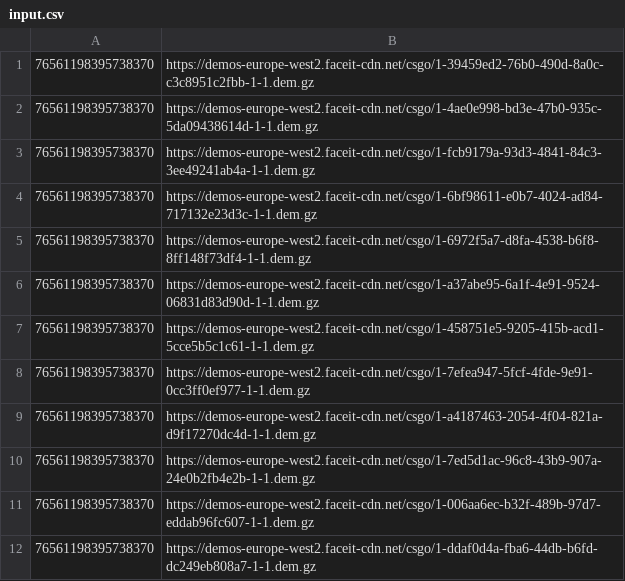
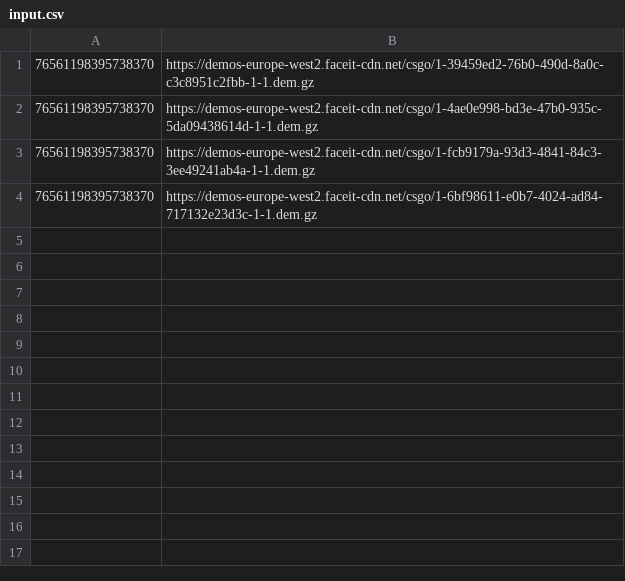
Before and after one commit to benhichem/MM-detection, a CSV file: input.csv, drawn as a sheet; the diff names each change by its address in the sheet, - before the commit and + after, or states it on an @@ line.

Commit message:
Update input.csv

```diff
--- a/input.csv
+++ b/input.csv
-row 5: 76561198395738370 | https://demos-europe-west2.faceit-cdn.net/csgo/1-6972f5a7-d8fa-4538-b6f8-8ff148f73df4-1-1.dem.gz
-row 6: 76561198395738370 | https://demos-europe-west2.faceit-cdn.net/csgo/1-a37abe95-6a1f-4e91-9524-06831d83d90d-1-1.dem.gz
-row 7: 76561198395738370 | https://demos-europe-west2.faceit-cdn.net/csgo/1-458751e5-9205-415b-acd1-5cce5b5c1c61-1-1.dem.gz
-row 8: 76561198395738370 | https://demos-europe-west2.faceit-cdn.net/csgo/1-7efea947-5fcf-4fde-9e91-0cc3ff0ef977-1-1.dem.gz
-row 9: 76561198395738370 | https://demos-europe-west2.faceit-cdn.net/csgo/1-a4187463-2054-4f04-821a-d9f17270dc4d-1-1.dem.gz
-row 10: 76561198395738370 | https://demos-europe-west2.faceit-cdn.net/csgo/1-7ed5d1ac-96c8-43b9-907a-24e0b2fb4e2b-1-1.dem.gz
-row 11: 76561198395738370 | https://demos-europe-west2.faceit-cdn.net/csgo/1-006aa6ec-b32f-489b-97d7-eddab96fc607-1-1.dem.gz
-row 12: 76561198395738370 | https://demos-europe-west2.faceit-cdn.net/csgo/1-ddaf0d4a-fba6-44db-b6fd-dc249eb808a7-1-1.dem.gz
```
